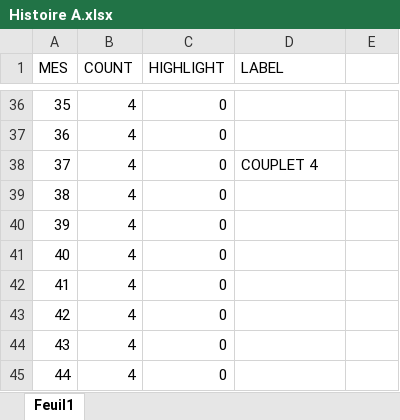
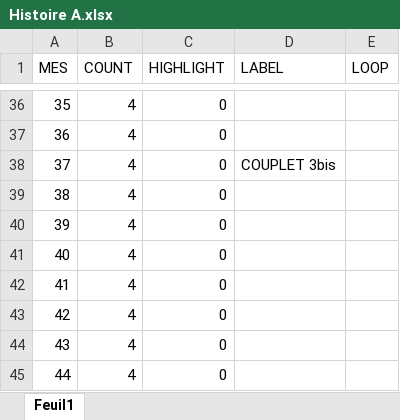
Before and after one commit to tanais-arts/CLIC-ABLETON, an Excel workbook: Feuilles/Histoire A.xlsx, sheet Feuil1, drawn as a sheet; only a part is shown, gaps mark what is left out; values as stored, in another font and other column widths than the file's, no borders; the diff names each change by its address in the sheet, - before the commit and + after, or states it on an @@ line.

```diff
--- a/Feuilles/Histoire A.xlsx (sheet Feuil1)
+++ b/Feuilles/Histoire A.xlsx (sheet Feuil1)
-E1: (empty)
+E1: LOOP
-D38 (LABEL): COUPLET 4
+D38 (LABEL): COUPLET 3bis
```
Also changed, not shown: Feuilles/A bout.xlsx, Feuilles/Jamais ideal.xlsx, 18 other files.
